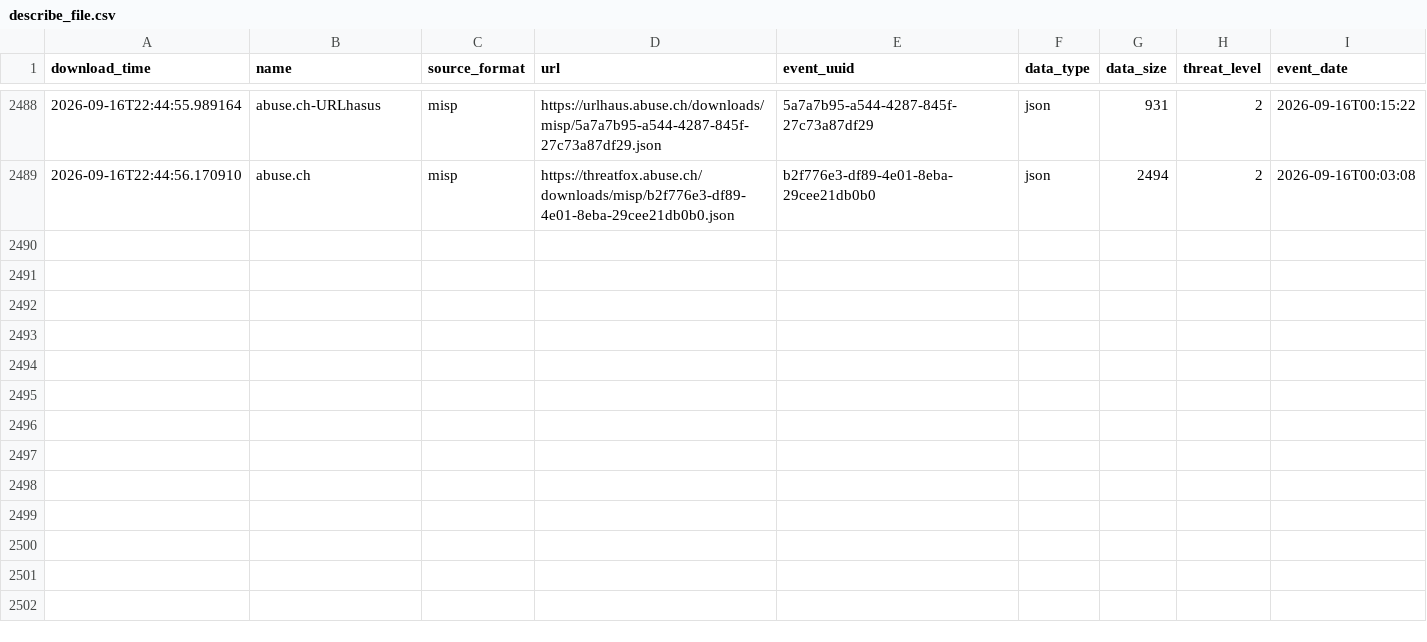
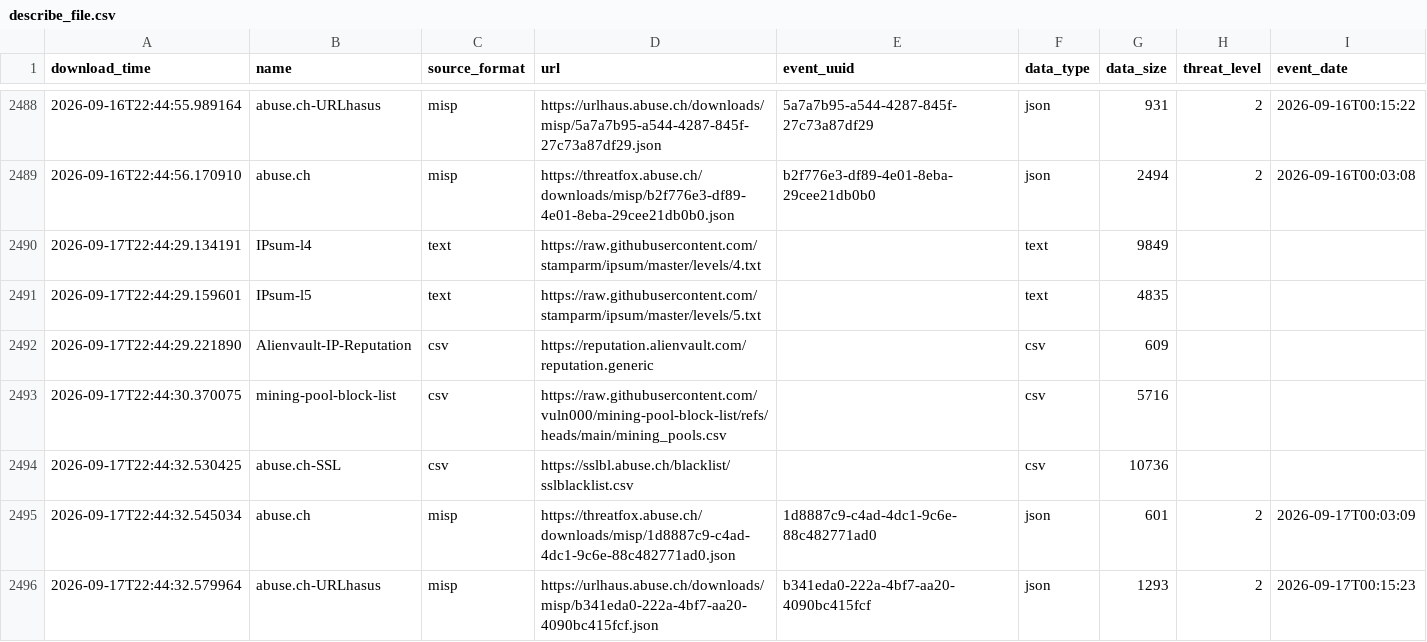
Before and after one commit to vuln000/FinalThreatFeed, a CSV file: output/describe_file.csv, drawn as a sheet; only a part is shown, gaps mark what is left out.

```diff
--- a/output/describe_file.csv
+++ b/output/describe_file.csv
@@ -2489 +2489,8 @@ download_time,name,source_format,url,event_uuid,data_type,data_size,threat_level
 2026-09-16T22:44:56.170910,abuse.ch,misp,https://threatfox.abuse.ch/downloads/misp/b2f776e3-df89-4e01-8eba-29cee21db0b0.json,b2f776e3-df89-4e01-8eba-29cee21db0b0,json,2494,2,2026-09-16T00:03:08
+2026-09-17T22:44:29.134191,IPsum-l4,text,https://raw.githubusercontent.com/stamparm/ipsum/master/levels/4.txt,,text,9849,,
+2026-09-17T22:44:29.159601,IPsum-l5,text,https://raw.githubusercontent.com/stamparm/ipsum/master/levels/5.txt,,text,4835,,
+2026-09-17T22:44:29.221890,Alienvault-IP-Reputation,csv,https://reputation.alienvault.com/reputation.generic,,csv,609,,
+2026-09-17T22:44:30.370075,mining-pool-block-list,csv,https://raw.githubusercontent.com/vuln000/mining-pool-block-list/refs/heads/main/mining_pools.csv,,csv,5716,,
+2026-09-17T22:44:32.530425,abuse.ch-SSL,csv,https://sslbl.abuse.ch/blacklist/sslblacklist.csv,,csv,10736,,
+2026-09-17T22:44:32.545034,abuse.ch,misp,https://threatfox.abuse.ch/downloads/misp/1d8887c9-c4ad-4dc1-9c6e-88c482771ad0.json,1d8887c9-c4ad-4dc1-9c6e-88c482771ad0,json,601,2,2026-09-17T00:03:09
+2026-09-17T22:44:32.579964,abuse.ch-URLhasus,misp,https://urlhaus.abuse.ch/downloads/misp/b341eda0-222a-4bf7-aa20-4090bc415fcf.json,b341eda0-222a-4bf7-aa20-4090bc415fcf,json,1293,2,2026-09-17T00:15:23
```
Also changed, not shown: 1 other file.
